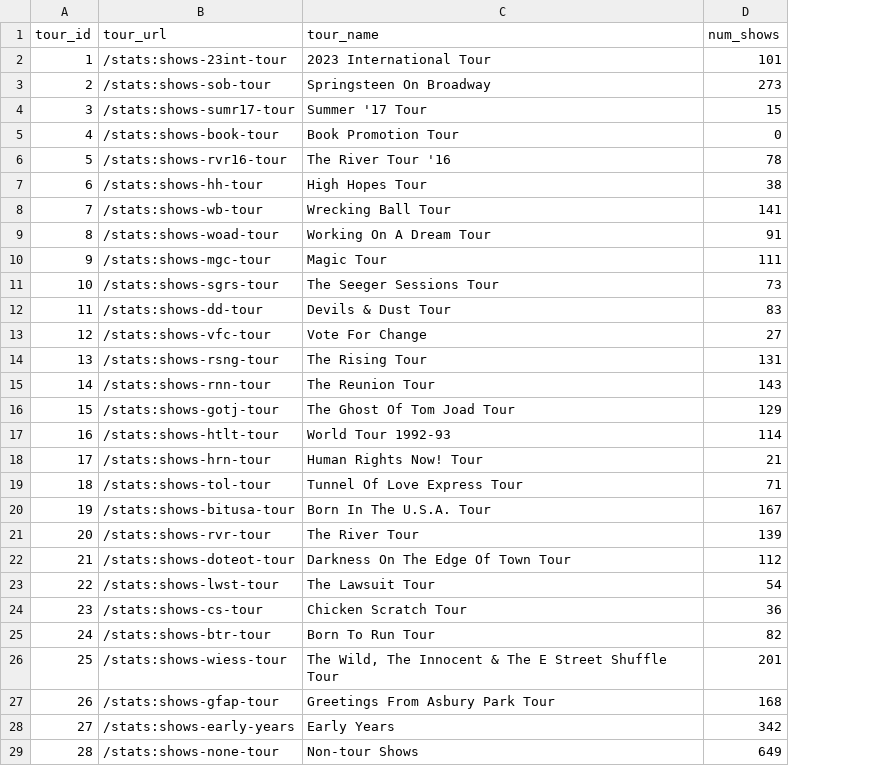
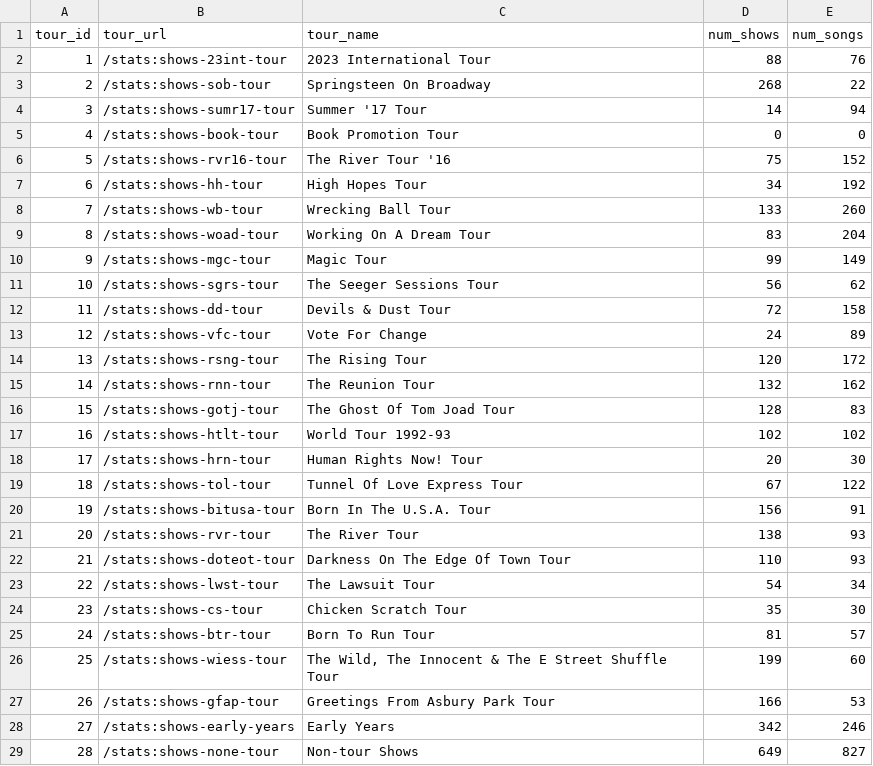
Before and after one commit to lilbud/Databruce-sqlite, a CSV file: _csv/TOURS.csv, drawn as a sheet; the diff names each change by its address in the sheet, - before the commit and + after, or states it on an @@ line.

Commit message:
add count of song by tour

```diff
--- a/_csv/TOURS.csv
+++ b/_csv/TOURS.csv
+column E (num_songs), rows 2-29: 76 | 22 | 94 | 0 | 152 | 192 | 260 | 204 | 149 | 62 | 158 | 89 | 172 | 162 | 83 | 102 | 30 | 122 | 91 | 93 | 93 | 34 | 30 | 57 | 60 | 53 | 246 | 827
-D2 (num_shows): 101
+D2 (num_shows): 88
-D3 (num_shows): 273
+D3 (num_shows): 268
-D4 (num_shows): 15
+D4 (num_shows): 14
-D6 (num_shows): 78
+D6 (num_shows): 75
-D7 (num_shows): 38
+D7 (num_shows): 34
-D8 (num_shows): 141
+D8 (num_shows): 133
-D9 (num_shows): 91
+D9 (num_shows): 83
-D10 (num_shows): 111
+D10 (num_shows): 99
-D11 (num_shows): 73
+D11 (num_shows): 56
-D12 (num_shows): 83
+D12 (num_shows): 72
-D13 (num_shows): 27
+D13 (num_shows): 24
-D14 (num_shows): 131
+D14 (num_shows): 120
-D15 (num_shows): 143
+D15 (num_shows): 132
-D16 (num_shows): 129
+D16 (num_shows): 128
-D17 (num_shows): 114
+D17 (num_shows): 102
-D18 (num_shows): 21
+D18 (num_shows): 20
-D19 (num_shows): 71
+D19 (num_shows): 67
-D20 (num_shows): 167
+D20 (num_shows): 156
-D21 (num_shows): 139
+D21 (num_shows): 138
-D22 (num_shows): 112
+D22 (num_shows): 110
-D24 (num_shows): 36
+D24 (num_shows): 35
-D25 (num_shows): 82
+D25 (num_shows): 81
-D26 (num_shows): 201
+D26 (num_shows): 199
-D27 (num_shows): 168
+D27 (num_shows): 166
```
Also changed, not shown: 4 other files.
